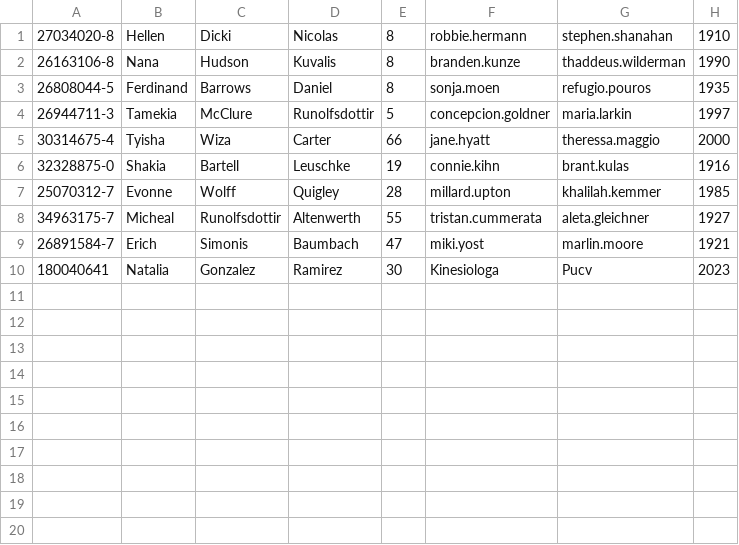
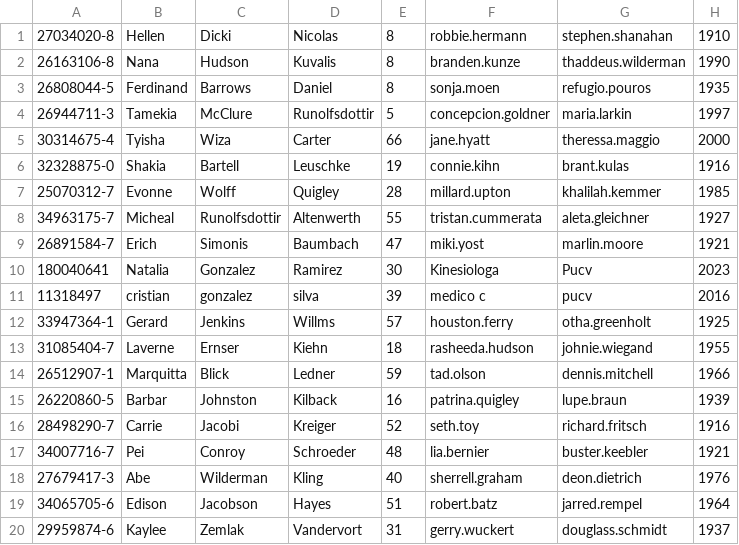
Before and after one commit to GuilleGs/ProyectoSemestre, a CSV file: Medicina/datafiles/ProfesionalSalud.csv, drawn as a sheet; the diff names each change by its address in the sheet, - before the commit and + after, or states it on an @@ line.

```diff
--- a/Medicina/datafiles/ProfesionalSalud.csv
+++ b/Medicina/datafiles/ProfesionalSalud.csv
+row 11: 11318497 | cristian | gonzalez | silva | 39 | medico c | pucv | 2016
+row 12: 33947364-1 | Gerard | Jenkins | Willms | 57 | houston.ferry | otha.greenholt | 1925
+row 13: 31085404-7 | Laverne | Ernser | Kiehn | 18 | rasheeda.hudson | johnie.wiegand | 1955
+row 14: 26512907-1 | Marquitta | Blick | Ledner | 59 | tad.olson | dennis.mitchell | 1966
+row 15: 26220860-5 | Barbar | Johnston | Kilback | 16 | patrina.quigley | lupe.braun | 1939
+row 16: 28498290-7 | Carrie | Jacobi | Kreiger | 52 | seth.toy | richard.fritsch | 1916
+row 17: 34007716-7 | Pei | Conroy | Schroeder | 48 | lia.bernier | buster.keebler | 1921
+row 18: 27679417-3 | Abe | Wilderman | Kling | 40 | sherrell.graham | deon.dietrich | 1976
+row 19: 34065705-6 | Edison | Jacobson | Hayes | 51 | robert.batz | jarred.rempel | 1964
+row 20: 29959874-6 | Kaylee | Zemlak | Vandervort | 31 | gerry.wuckert | douglass.schmidt | 1937
```
Also changed, not shown: 20 other files.
